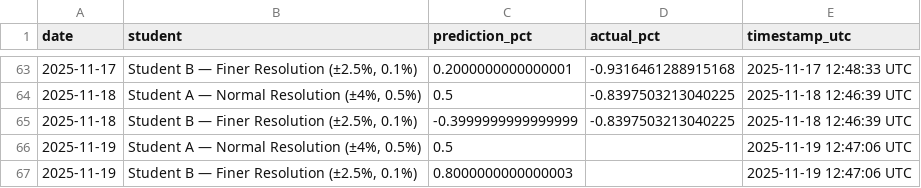
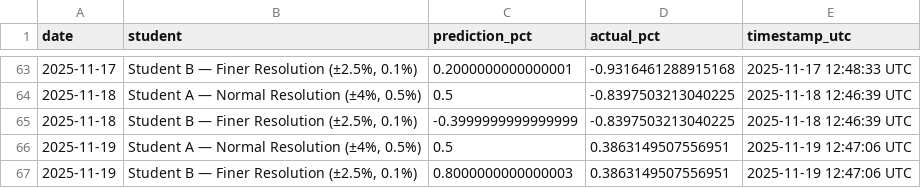
Before and after one commit to JeremyTadlock/DQN-Daily-Returns-Stock-Prediction, a CSV file: docs/history.csv, drawn as a sheet; only a part is shown, gaps mark what is left out.

```diff
--- a/docs/history.csv
+++ b/docs/history.csv
@@ -65,3 +65,3 @@ date,student,prediction_pct,actual_pct,timestamp_utc
 2025-11-18,"Student B — Finer Resolution (±2.5%, 0.1%)",-0.3999999999999999,-0.8397503213040225,2025-11-18 12:46:39 UTC
-2025-11-19,"Student A — Normal Resolution (±4%, 0.5%)",0.5,,2025-11-19 12:47:06 UTC
-2025-11-19,"Student B — Finer Resolution (±2.5%, 0.1%)",0.8000000000000003,,2025-11-19 12:47:06 UTC
+2025-11-19,"Student A — Normal Resolution (±4%, 0.5%)",0.5,0.3863149507556951,2025-11-19 12:47:06 UTC
+2025-11-19,"Student B — Finer Resolution (±2.5%, 0.1%)",0.8000000000000003,0.3863149507556951,2025-11-19 12:47:06 UTC
```
Also changed, not shown: docs/news.csv, 1 other file.
